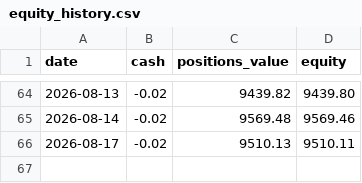
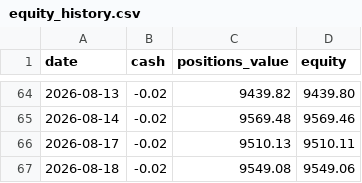
Before and after one commit to tercanemir/halal-paper-bot, a CSV file: data/equity_history.csv, drawn as a sheet; only a part is shown, gaps mark what is left out.

Commit message:
chore: daily tick 2026-08-18

```diff
--- a/data/equity_history.csv
+++ b/data/equity_history.csv
@@ -66 +66,2 @@ date,cash,positions_value,equity
 2026-08-17,-0.02,9510.13,9510.11
+2026-08-18,-0.02,9549.08,9549.06
```
